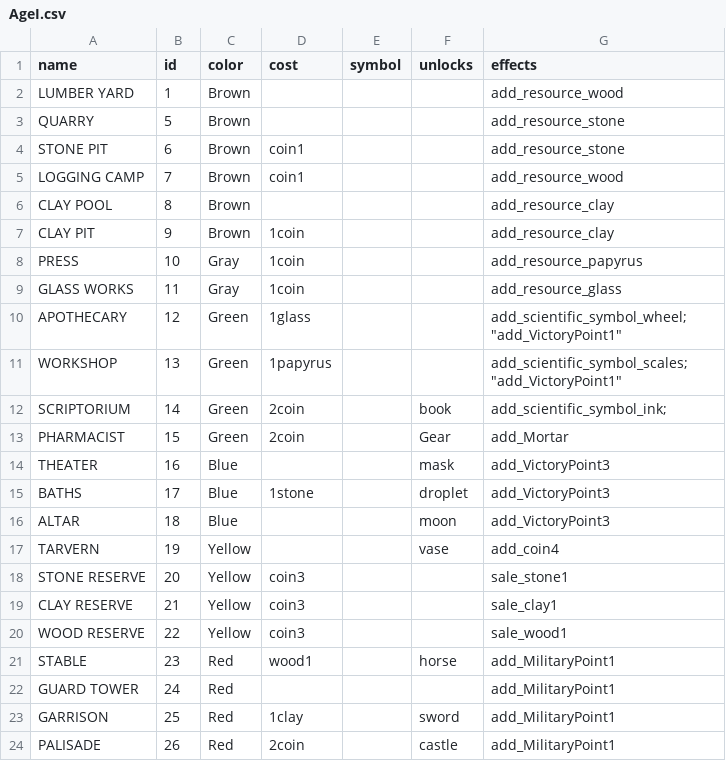
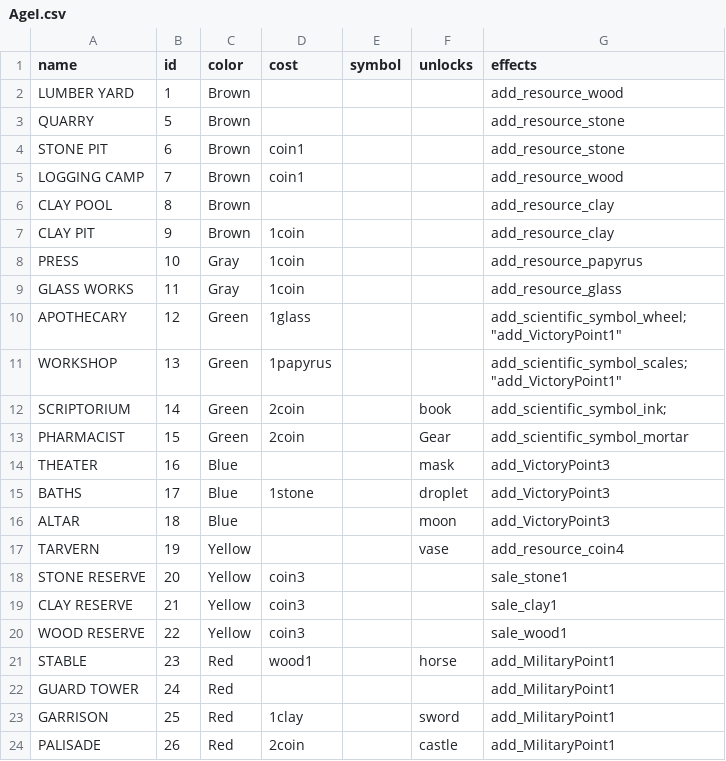
Before and after one commit to lydiagroza/ProjectMC, a CSV file: 7Wonders/7Wonders/AgeI.csv, drawn as a sheet.

```diff
--- a/7Wonders/7Wonders/AgeI.csv
+++ b/7Wonders/7Wonders/AgeI.csv
@@ -9,6 +9,6 @@ PRESS,10,Gray,"1coin",,,"add_resource_papyrus"
 GLASS WORKS,11,Gray,"1coin",,,"add_resource_glass"
-APOTHECARY,12,Green,"1glass",,,"add_scientific_symbol_wheel"; "add_VictoryPoint1"
-WORKSHOP,13,Green,"1papyrus",,,"add_scientific_symbol_scales"; "add_VictoryPoint1"
+APOTHECARY,12,Green,"1glass",,,"add_scientific_symbol_wheel";"add_VictoryPoint1"
+WORKSHOP,13,Green,"1papyrus",,,"add_scientific_symbol_scales";"add_VictoryPoint1"
 SCRIPTORIUM,14,Green,"2coin",,"book","add_scientific_symbol_ink";
-PHARMACIST,15,Green,"2coin",,Gear,"add_Mortar"
+PHARMACIST,15,Green,"2coin",,Gear,"add_scientific_symbol_mortar"
 THEATER,16,Blue,"",,mask,"add_VictoryPoint3"
@@ -16,3 +16,3 @@ BATHS,17,Blue,"1stone",,droplet,"add_VictoryPoint3"
 ALTAR,18,Blue,"",,moon,"add_VictoryPoint3"
-TARVERN,19,Yellow,"",,vase,"add_coin4"
+TARVERN,19,Yellow,"",,vase,"add_resource_coin4"
 STONE RESERVE,20,Yellow,"coin3",,,"sale_stone1"
```
Also changed, not shown: 7Wonders/7Wonders/AgeII.csv, 7Wonders/7Wonders/AgeIII.csv, 7 other files.
